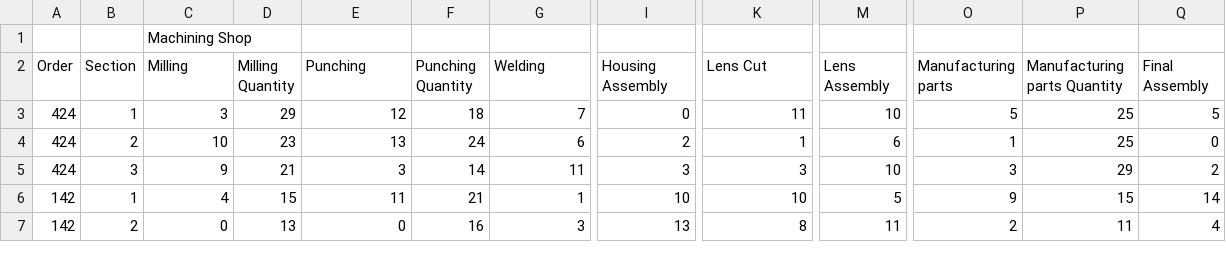
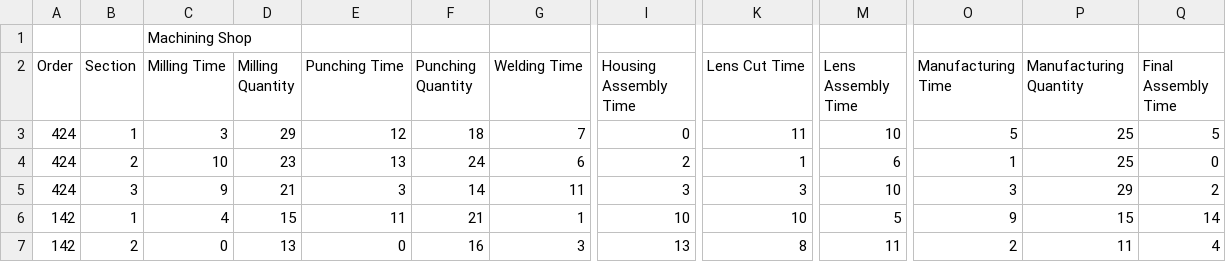
Before and after one commit to DangLe1996/Scheduling-python, a CSV file: ortools/section_input.csv, drawn as a sheet; only a part is shown, gaps mark what is left out; the diff names each change by its address in the sheet, - before the commit and + after, or states it on an @@ line.

Commit message:
Data input update

```diff
--- a/ortools/section_input.csv
+++ b/ortools/section_input.csv
-C2: Milling
+C2: Milling Time
-E2: Punching
+E2: Punching Time
-G2: Welding
+G2: Welding Time
-I2: Housing Assembly
+I2: Housing Assembly Time
-K2: Lens Cut
+K2: Lens Cut Time
-M2: Lens Assembly
+M2: Lens Assembly Time
-O2: Manufacturing parts
+O2: Manufacturing Time
-P2: Manufacturing parts Quantity
+P2: Manufacturing Quantity
-Q2: Final Assembly
+Q2: Final Assembly Time
```
Also changed, not shown: 3 other files.
